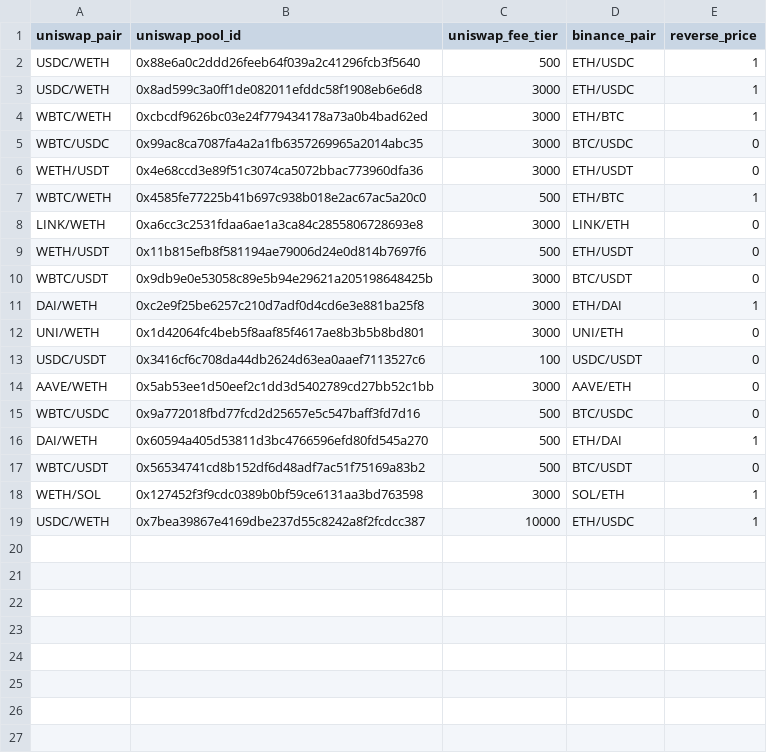
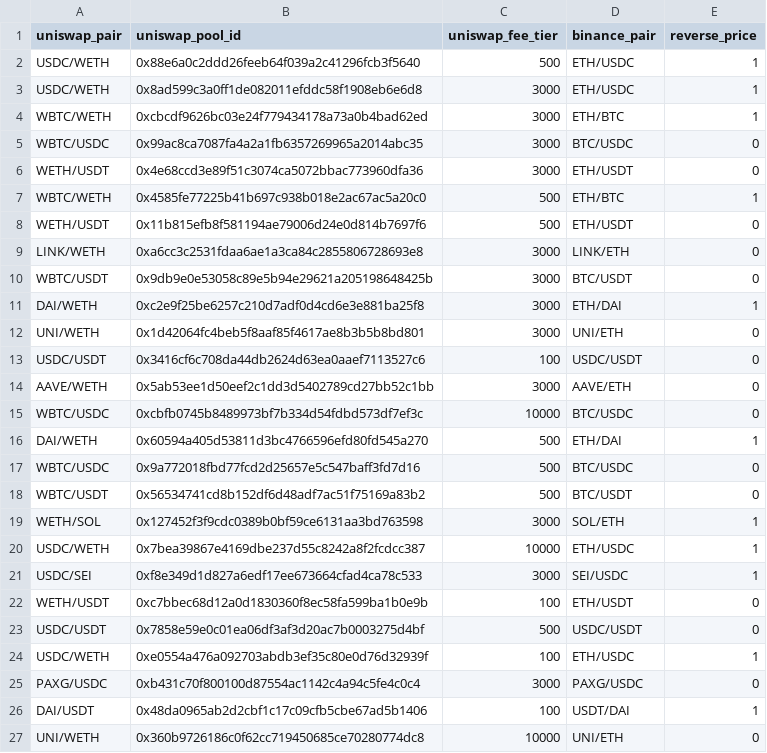
Before and after one commit to Alise441/arbitrage_bot, a CSV file: arbitrage_pairs.csv, drawn as a sheet.

```diff
--- a/arbitrage_pairs.csv
+++ b/arbitrage_pairs.csv
@@ -7,4 +7,4 @@ WETH/USDT,0x4e68ccd3e89f51c3074ca5072bbac773960dfa36,3000,ETH/USDT,0
 WBTC/WETH,0x4585fe77225b41b697c938b018e2ac67ac5a20c0,500,ETH/BTC,1
+WETH/USDT,0x11b815efb8f581194ae79006d24e0d814b7697f6,500,ETH/USDT,0
 LINK/WETH,0xa6cc3c2531fdaa6ae1a3ca84c2855806728693e8,3000,LINK/ETH,0
-WETH/USDT,0x11b815efb8f581194ae79006d24e0d814b7697f6,500,ETH/USDT,0
 WBTC/USDT,0x9db9e0e53058c89e5b94e29621a205198648425b,3000,BTC/USDT,0
@@ -14,4 +14,5 @@ USDC/USDT,0x3416cf6c708da44db2624d63ea0aaef7113527c6,100,USDC/USDT,0
 AAVE/WETH,0x5ab53ee1d50eef2c1dd3d5402789cd27bb52c1bb,3000,AAVE/ETH,0
+WBTC/USDC,0xcbfb0745b8489973bf7b334d54fdbd573df7ef3c,10000,BTC/USDC,0
+DAI/WETH,0x60594a405d53811d3bc4766596efd80fd545a270,500,ETH/DAI,1
 WBTC/USDC,0x9a772018fbd77fcd2d25657e5c547baff3fd7d16,500,BTC/USDC,0
-DAI/WETH,0x60594a405d53811d3bc4766596efd80fd545a270,500,ETH/DAI,1
 WBTC/USDT,0x56534741cd8b152df6d48adf7ac51f75169a83b2,500,BTC/USDT,0
@@ -19 +20,8 @@ WETH/SOL,0x127452f3f9cdc0389b0bf59ce6131aa3bd763598,3000,SOL/ETH,1
 USDC/WETH,0x7bea39867e4169dbe237d55c8242a8f2fcdcc387,10000,ETH/USDC,1
+USDC/SEI,0xf8e349d1d827a6edf17ee673664cfad4ca78c533,3000,SEI/USDC,1
+WETH/USDT,0xc7bbec68d12a0d1830360f8ec58fa599ba1b0e9b,100,ETH/USDT,0
+USDC/USDT,0x7858e59e0c01ea06df3af3d20ac7b0003275d4bf,500,USDC/USDT,0
+USDC/WETH,0xe0554a476a092703abdb3ef35c80e0d76d32939f,100,ETH/USDC,1
+PAXG/USDC,0xb431c70f800100d87554ac1142c4a94c5fe4c0c4,3000,PAXG/USDC,0
+DAI/USDT,0x48da0965ab2d2cbf1c17c09cfb5cbe67ad5b1406,100,USDT/DAI,1
+UNI/WETH,0x360b9726186c0f62cc719450685ce70280774dc8,10000,UNI/ETH,0
```
Also changed, not shown: 8 other files.
